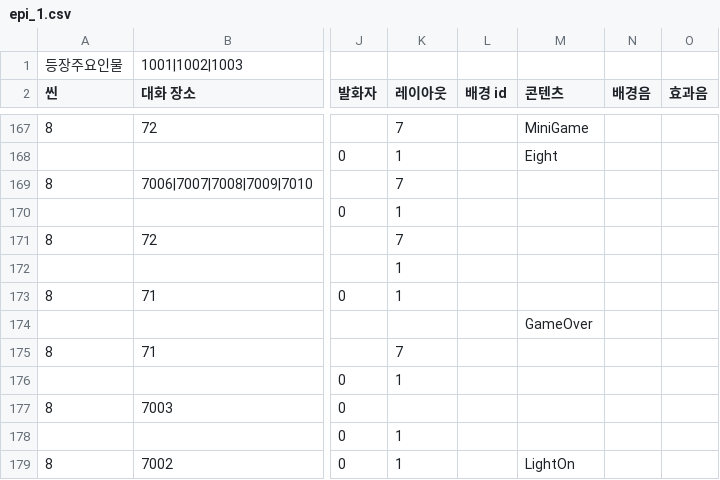
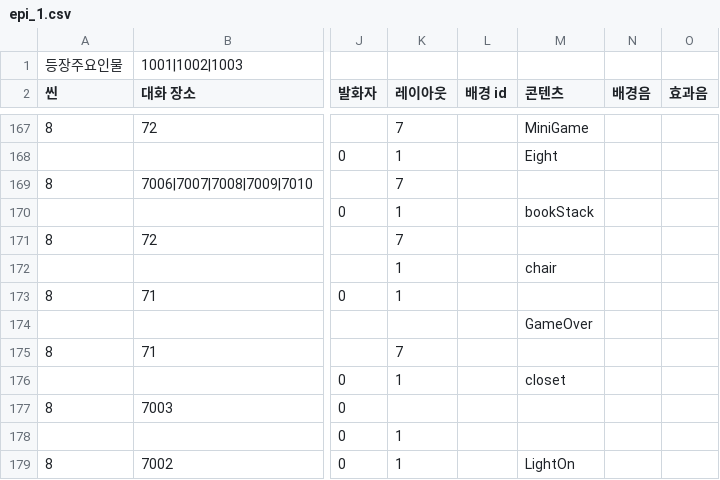
Before and after one commit to sopipc167/UnSleep, a CSV file: UnSleep/Assets/Resources/epi_csv/epi_1.csv, drawn as a sheet; only a part is shown, gaps mark what is left out; the diff names each change by its address in the sheet, - before the commit and + after, or states it on an @@ line.

Commit message:
Update epi_1.csv

```diff
--- a/UnSleep/Assets/Resources/epi_csv/epi_1.csv
+++ b/UnSleep/Assets/Resources/epi_csv/epi_1.csv
-M170 (콘텐츠): (empty)
+M170 (콘텐츠): bookStack
-M172 (콘텐츠): (empty)
+M172 (콘텐츠): chair
-M176 (콘텐츠): (empty)
+M176 (콘텐츠): closet
```
